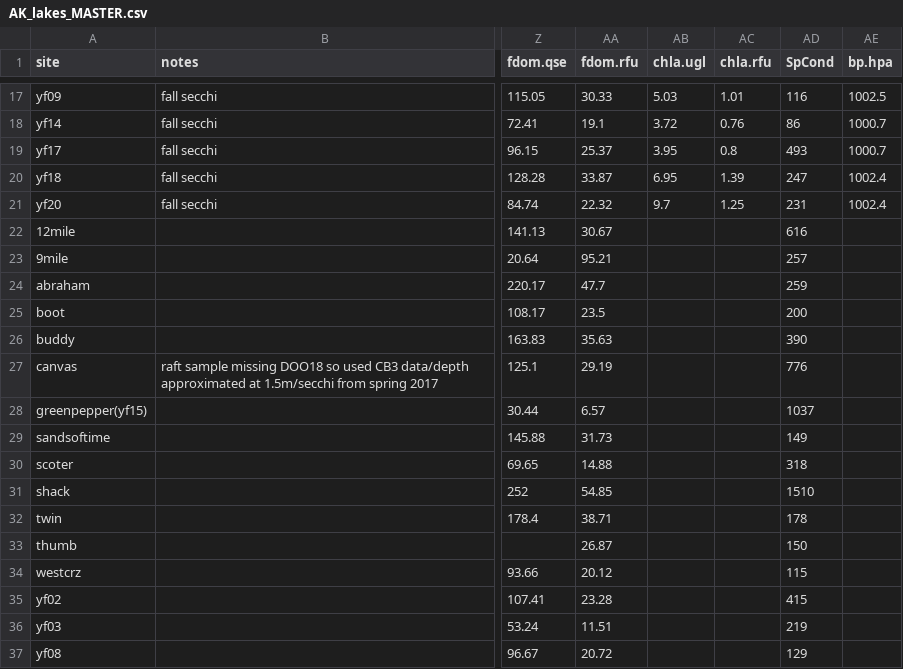
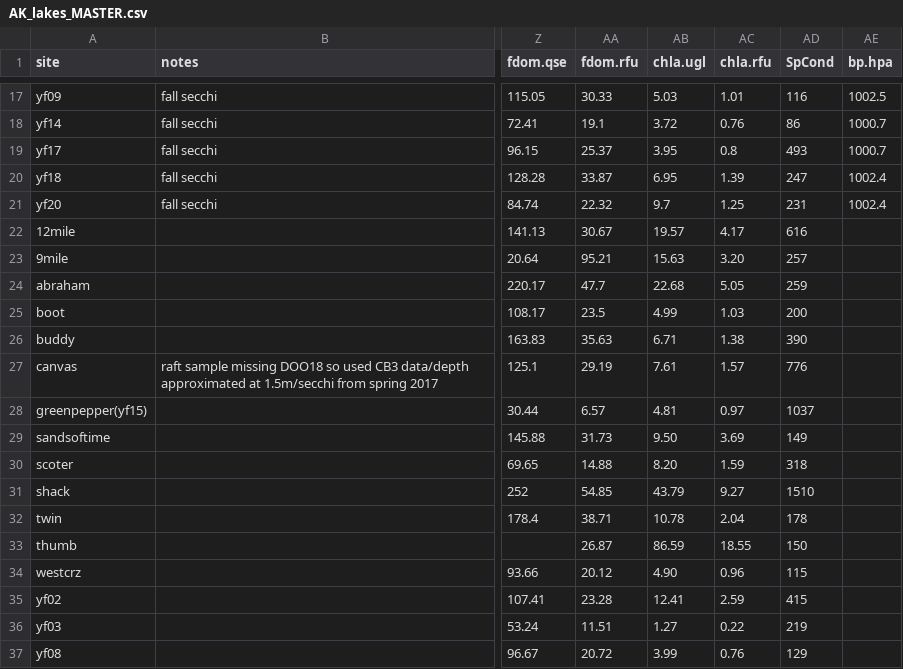
Before and after one commit to catherinekuhn/ABOVE, a CSV file: Data/AK_lakes_MASTER.csv, drawn as a sheet; only a part is shown, gaps mark what is left out; the diff covers the shown part only; the diff names each change by its address in the sheet, - before the commit and + after, or states it on an @@ line.

```diff
--- a/Data/AK_lakes_MASTER.csv
+++ b/Data/AK_lakes_MASTER.csv
-AB22 (chla.ugl): (empty)
+AB22 (chla.ugl): 19.57
-AC22 (chla.rfu): (empty)
+AC22 (chla.rfu): 4.17
-AB23 (chla.ugl): (empty)
+AB23 (chla.ugl): 15.63
-AC23 (chla.rfu): (empty)
+AC23 (chla.rfu): 3.20
-AB24 (chla.ugl): (empty)
+AB24 (chla.ugl): 22.68
-AC24 (chla.rfu): (empty)
+AC24 (chla.rfu): 5.05
-AB25 (chla.ugl): (empty)
+AB25 (chla.ugl): 4.99
-AC25 (chla.rfu): (empty)
+AC25 (chla.rfu): 1.03
-AB26 (chla.ugl): (empty)
+AB26 (chla.ugl): 6.71
-AC26 (chla.rfu): (empty)
+AC26 (chla.rfu): 1.38
-AB27 (chla.ugl): (empty)
+AB27 (chla.ugl): 7.61
-AC27 (chla.rfu): (empty)
+AC27 (chla.rfu): 1.57
-AB28 (chla.ugl): (empty)
+AB28 (chla.ugl): 4.81
-AC28 (chla.rfu): (empty)
+AC28 (chla.rfu): 0.97
-AB29 (chla.ugl): (empty)
+AB29 (chla.ugl): 9.50
-AC29 (chla.rfu): (empty)
+AC29 (chla.rfu): 3.69
-AB30 (chla.ugl): (empty)
+AB30 (chla.ugl): 8.20
-AC30 (chla.rfu): (empty)
+AC30 (chla.rfu): 1.59
-AB31 (chla.ugl): (empty)
+AB31 (chla.ugl): 43.79
-AC31 (chla.rfu): (empty)
+AC31 (chla.rfu): 9.27
-AB32 (chla.ugl): (empty)
+AB32 (chla.ugl): 10.78
-AC32 (chla.rfu): (empty)
+AC32 (chla.rfu): 2.04
-AB33 (chla.ugl): (empty)
+AB33 (chla.ugl): 86.59
-AC33 (chla.rfu): (empty)
+AC33 (chla.rfu): 18.55
-AB34 (chla.ugl): (empty)
+AB34 (chla.ugl): 4.90
-AC34 (chla.rfu): (empty)
+AC34 (chla.rfu): 0.96
-AB35 (chla.ugl): (empty)
+AB35 (chla.ugl): 12.41
-AC35 (chla.rfu): (empty)
+AC35 (chla.rfu): 2.59
-AB36 (chla.ugl): (empty)
+AB36 (chla.ugl): 1.27
-AC36 (chla.rfu): (empty)
+AC36 (chla.rfu): 0.22
-AB37 (chla.ugl): (empty)
+AB37 (chla.ugl): 3.99
-AC37 (chla.rfu): (empty)
+AC37 (chla.rfu): 0.76
```
Also changed, not shown: 10 edited cells elsewhere in this file, 14 other files.
